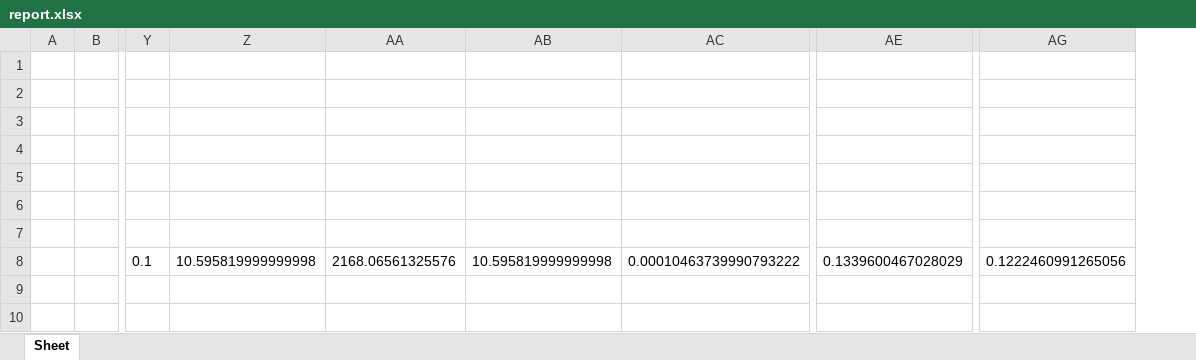
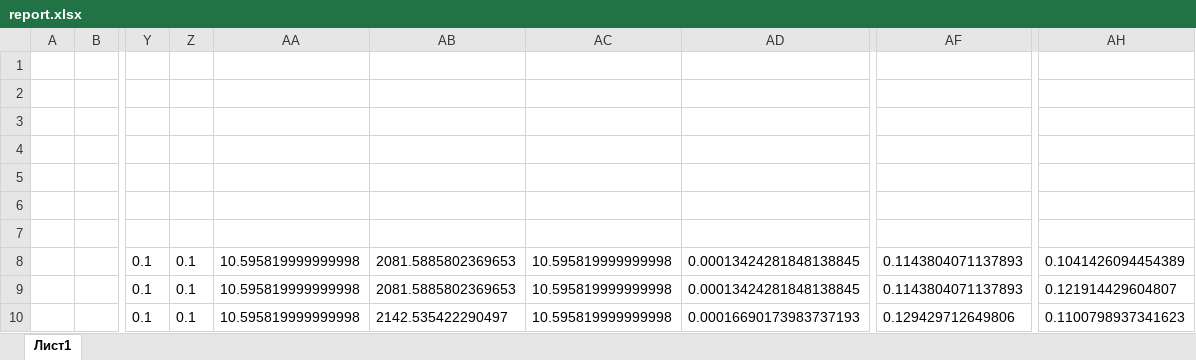
Before and after one commit to nickiteks/StarAutomation, an Excel workbook: report/report.xlsx, sheet Лист1, drawn as a sheet; only a part is shown, gaps mark what is left out; values as stored, in another font and other column widths than the file's, no borders; removed rows and columns are numbered as before the commit, all else as after; rows hold the shown columns only; the diff names each change by its address in the sheet, - before the commit and + after, or states it on an @@ line.

Commit message:
add report

```diff
--- a/report/report.xlsx (sheet Лист1)
+++ b/report/report.xlsx (sheet Лист1)
-sheet tab: Sheet
+sheet tab: Лист1
+column Z, row 8: 0.1
-column AA, row 8: 2168.06561325576
+column AB, row 8: 2081.5885802369653
-column AC, row 8: 0.00010463739990793222
+column AD, row 8: 0.00013424281848138845
-column AE, row 8: 0.1339600467028029
+column AF, row 8: 0.1143804071137893
-column AG, row 8: 0.1222460991265056
+column AH, row 8: 0.1041426094454389
+row 9:  |  | 0.1 | 0.1 | 10.595819999999998 | 2081.5885802369653 | 10.595819999999998 | 0.00013424281848138845 | 0.1143804071137893 | 0.121914429604807
+row 10:  |  | 0.1 | 0.1 | 10.595819999999998 | 2142.535422290497 | 10.595819999999998 | 0.00016690173983737193 | 0.129429712649806 | 0.1100798937341623
```
Also changed, not shown: 3 other files.
